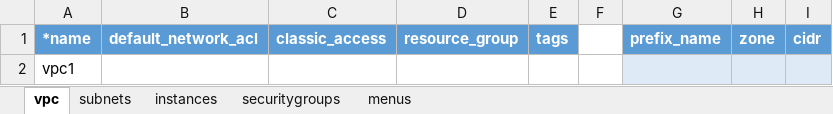
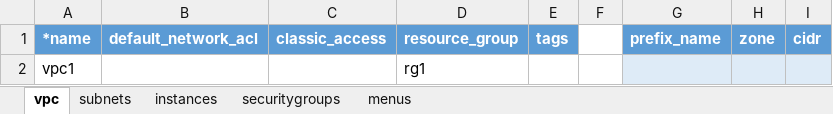
Before and after one commit to ibm-cloud-architecture/tabular-terraform, an Excel workbook: examples/vpc-gen2.xlsx, sheet vpc, drawn as a sheet; values as stored, in another font and other column widths than the file's, no borders; table styles not drawn; the diff names each change by its address in the sheet, - before the commit and + after, or states it on an @@ line.

```diff
--- a/examples/vpc-gen2.xlsx (sheet vpc)
+++ b/examples/vpc-gen2.xlsx (sheet vpc)
-D2 (resource_group): (empty)
+D2 (resource_group): rg1
```
Also changed, not shown: sheet instances, examples/vpc-gen1.xlsx, 6 other files.
